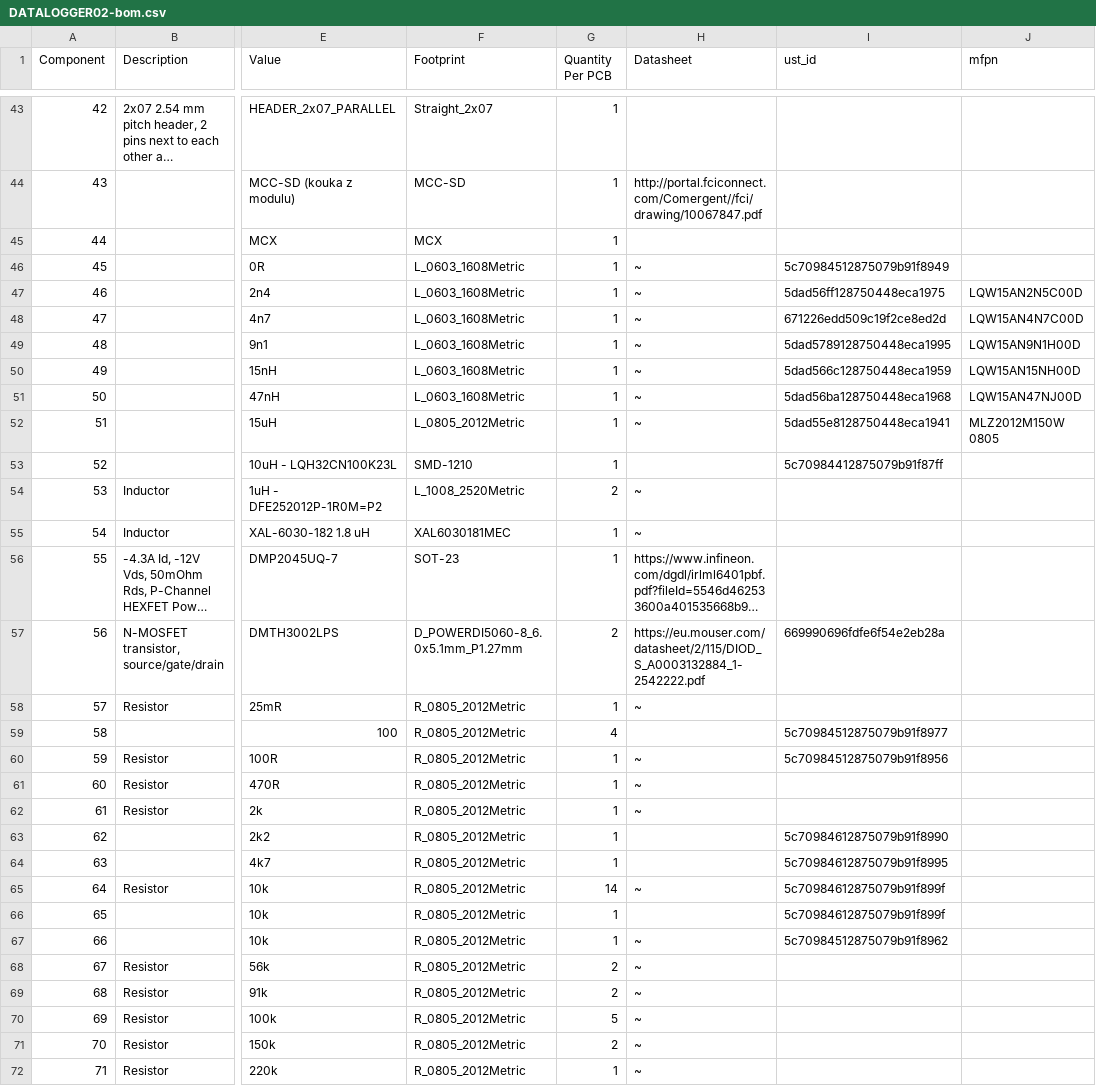
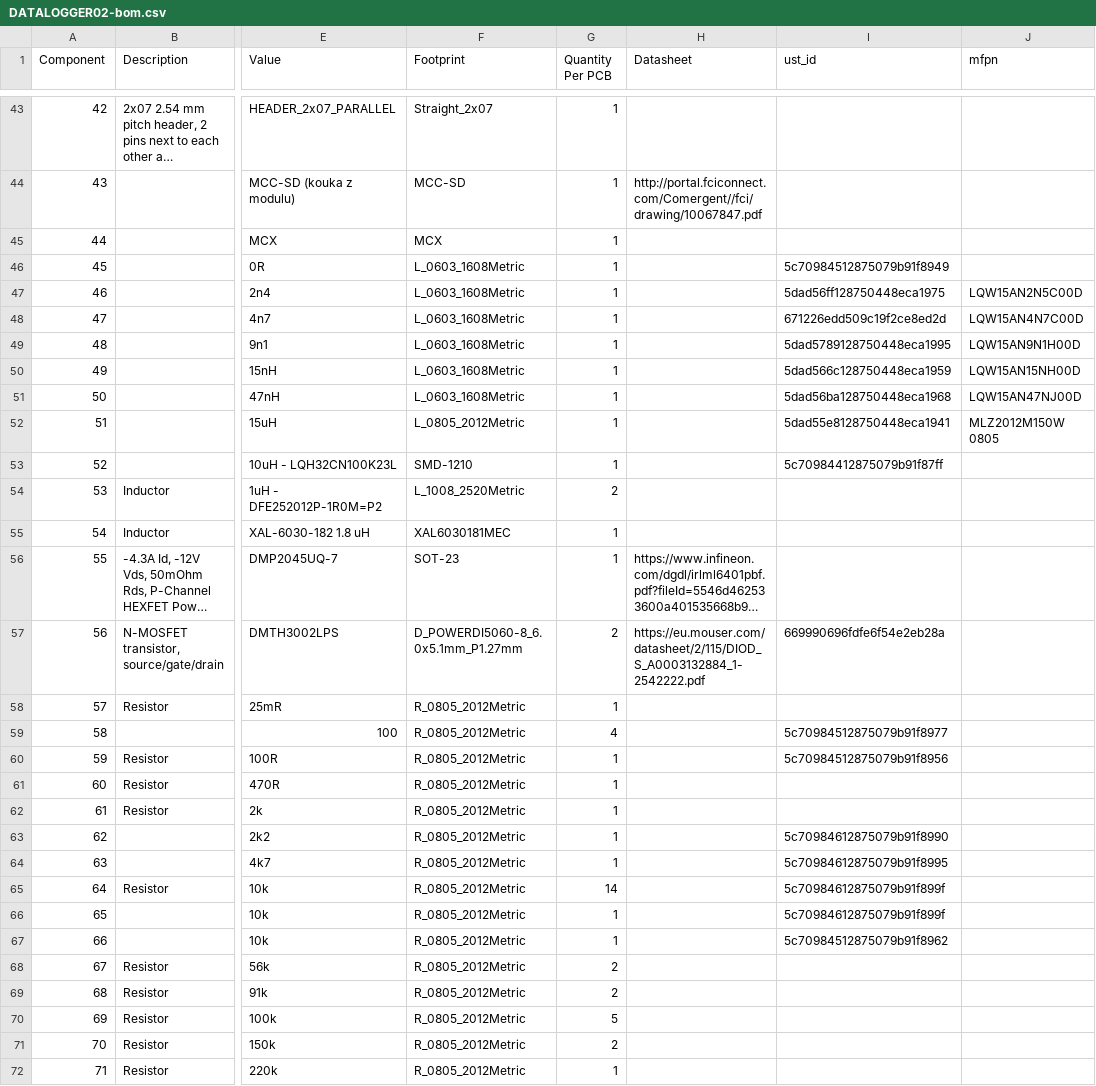
Before and after one commit to mlab-modules/DATALOGGER02, a CSV file: hw/cam_profi/assembly/DATALOGGER02-bom.csv, drawn as a sheet; only a part is shown, gaps mark what is left out; long unchanged cells end in …; the diff covers the shown part only; the diff names each change by its address in the sheet, - before the commit and + after, or states it on an @@ line.

```diff
--- a/hw/cam_profi/assembly/DATALOGGER02-bom.csv
+++ b/hw/cam_profi/assembly/DATALOGGER02-bom.csv
-H46:H52 (Datasheet): ~
+H46:H52 (Datasheet): (empty)
-H54:H55 (Datasheet): ~
+H54:H55 (Datasheet): (empty)
-H58 (Datasheet): ~
+H58 (Datasheet): (empty)
-H60:H62 (Datasheet): ~
+H60:H62 (Datasheet): (empty)
-H65 (Datasheet): ~
+H65 (Datasheet): (empty)
-H67:H72 (Datasheet): ~
+H67:H72 (Datasheet): (empty)
```
Also changed, not shown: 28 edited cells elsewhere in this file, hw/cam_profi/assembly/DATALOGGER02-bom_nogroup.csv, hw/cam_profi/assembly/PnP/DATALOGGER02_cpl_both_pos.csv, 54 other files.
